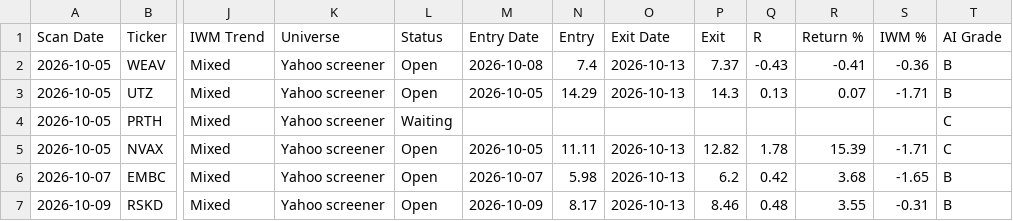
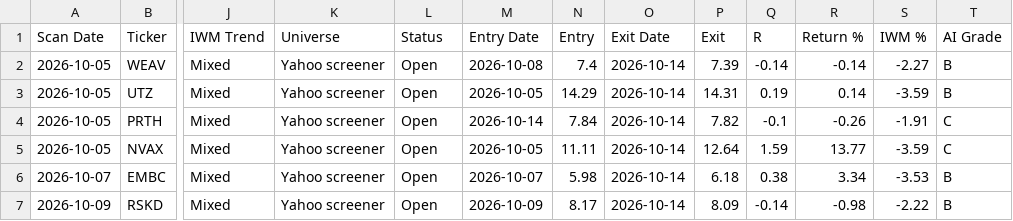
Before and after one commit to wolfmanex/trading-dashboard, a CSV file: signal_log.csv, drawn as a sheet; only a part is shown, gaps mark what is left out; the diff names each change by its address in the sheet, - before the commit and + after, or states it on an @@ line.

```diff
--- a/signal_log.csv
+++ b/signal_log.csv
-O2:O3 (Exit Date): 2026-10-13
+O2:O3 (Exit Date): 2026-10-14
-P2 (Exit): 7.37
+P2 (Exit): 7.39
-Q2 (R): -0.43
+Q2 (R): -0.14
-R2 (Return %): -0.41
+R2 (Return %): -0.14
-S2 (IWM %): -0.36
+S2 (IWM %): -2.27
-P3 (Exit): 14.3
+P3 (Exit): 14.31
-Q3 (R): 0.13
+Q3 (R): 0.19
-R3 (Return %): 0.07
+R3 (Return %): 0.14
-S3 (IWM %): -1.71
+S3 (IWM %): -3.59
-L4 (Status): Waiting
+L4 (Status): Open
-M4 (Entry Date): (empty)
+M4 (Entry Date): 2026-10-14
-N4 (Entry): (empty)
+N4 (Entry): 7.84
-O4 (Exit Date): (empty)
+O4 (Exit Date): 2026-10-14
-P4 (Exit): (empty)
+P4 (Exit): 7.82
-Q4 (R): (empty)
+Q4 (R): -0.1
-R4 (Return %): (empty)
+R4 (Return %): -0.26
-S4 (IWM %): (empty)
+S4 (IWM %): -1.91
-O5:O7 (Exit Date): 2026-10-13
+O5:O7 (Exit Date): 2026-10-14
-P5 (Exit): 12.82
+P5 (Exit): 12.64
-Q5 (R): 1.78
+Q5 (R): 1.59
-R5 (Return %): 15.39
+R5 (Return %): 13.77
-S5 (IWM %): -1.71
+S5 (IWM %): -3.59
-P6 (Exit): 6.2
+P6 (Exit): 6.18
-Q6 (R): 0.42
+Q6 (R): 0.38
-R6 (Return %): 3.68
+R6 (Return %): 3.34
-S6 (IWM %): -1.65
+S6 (IWM %): -3.53
-P7 (Exit): 8.46
+P7 (Exit): 8.09
-Q7 (R): 0.48
+Q7 (R): -0.14
-R7 (Return %): 3.55
+R7 (Return %): -0.98
-S7 (IWM %): -0.31
+S7 (IWM %): -2.22
```
